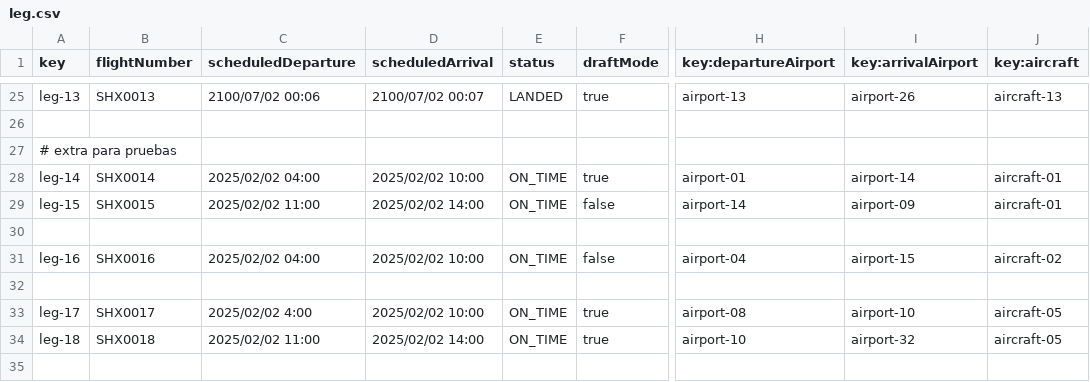
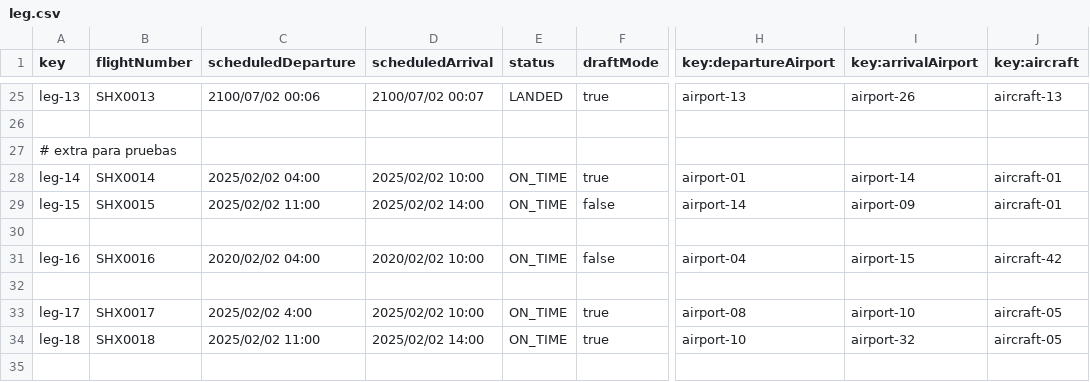
Before and after one commit to DP2-C1-037/Acme-ANS-C3, a CSV file: src/main/resources/WEB-INF/data/sample/leg.csv, drawn as a sheet; only a part is shown, gaps mark what is left out; the diff names each change by its address in the sheet, - before the commit and + after, or states it on an @@ line.

```diff
--- a/src/main/resources/WEB-INF/data/sample/leg.csv
+++ b/src/main/resources/WEB-INF/data/sample/leg.csv
-C31 (scheduledDeparture): 2025/02/02 04:00
+C31 (scheduledDeparture): 2020/02/02 04:00
-D31 (scheduledArrival): 2025/02/02 10:00
+D31 (scheduledArrival): 2020/02/02 10:00
-J31 (key:aircraft): aircraft-02
+J31 (key:aircraft): aircraft-42
```
Also changed, not shown: src/main/resources/WEB-INF/data/sample/assistance-agent.csv, src/main/resources/WEB-INF/data/sample/claim.csv, 21 other files.
